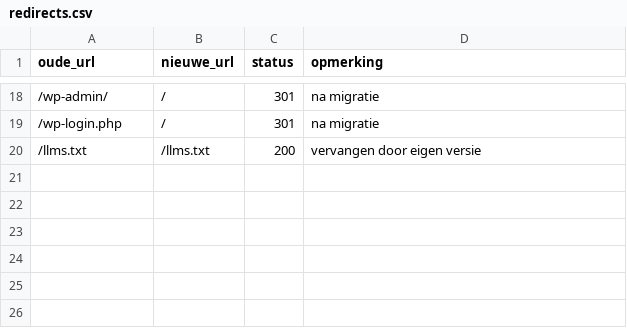
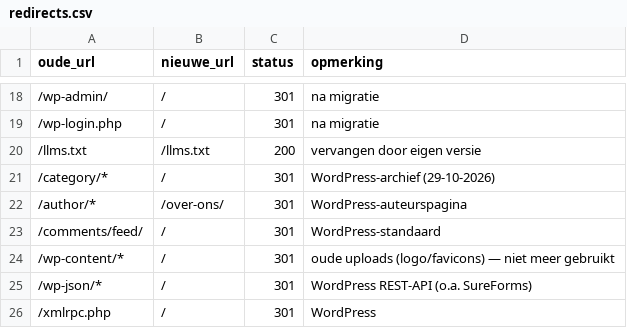
Before and after one commit to DCTB-Agency/Heeman-E--Test, a CSV file: scrape/redirects.csv, drawn as a sheet; only a part is shown, gaps mark what is left out; the diff names each change by its address in the sheet, - before the commit and + after, or states it on an @@ line.

```diff
--- a/scrape/redirects.csv
+++ b/scrape/redirects.csv
+row 21: /category/* | / | 301 | WordPress-archief (29-10-2026)
+row 22: /author/* | /over-ons/ | 301 | WordPress-auteurspagina
+row 23: /comments/feed/ | / | 301 | WordPress-standaard
+row 24: /wp-content/* | / | 301 | oude uploads (logo/favicons) — niet meer gebruikt
+row 25: /wp-json/* | / | 301 | WordPress REST-API (o.a. SureForms)
+row 26: /xmlrpc.php | / | 301 | WordPress
```
Also changed, not shown: 25 other files.
